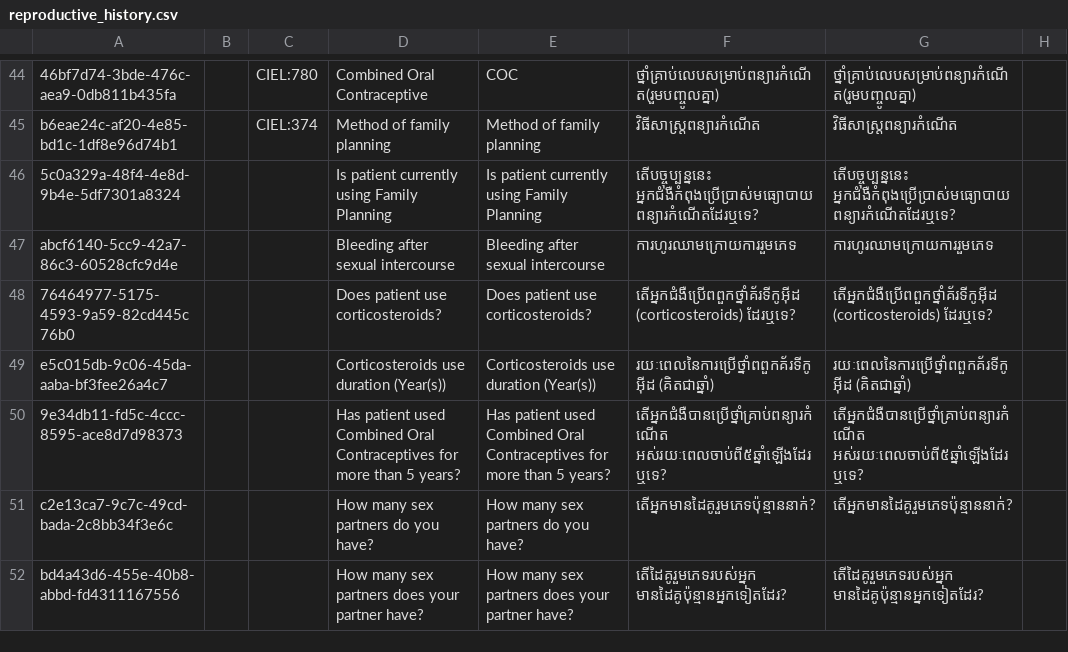
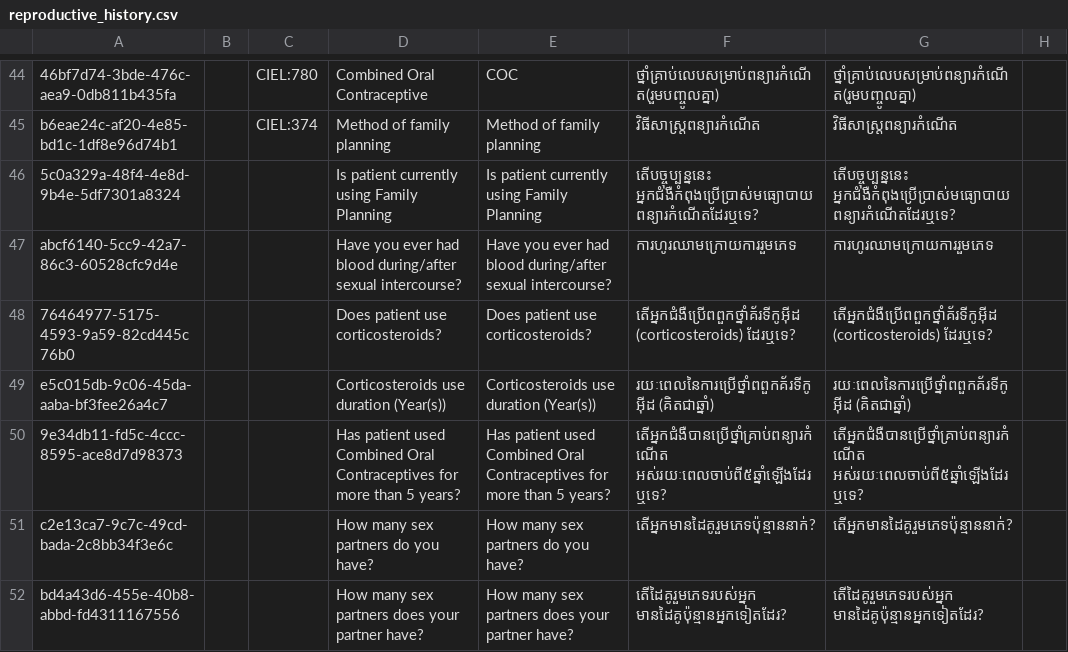
Before and after one commit to mekomsolutions/ozone-distro-cambodia, a CSV file: configs/openmrs_config/concepts/reproductive_history.csv, drawn as a sheet; only a part is shown, gaps mark what is left out; the diff names each change by its address in the sheet, - before the commit and + after, or states it on an @@ line.

Commit message:
Fix typo

```diff
--- a/configs/openmrs_config/concepts/reproductive_history.csv
+++ b/configs/openmrs_config/concepts/reproductive_history.csv
-D47: Bleeding after sexual intercourse
+D47: Have you ever had blood during/after sexual intercourse?
-E47: Bleeding after sexual intercourse
+E47: Have you ever had blood during/after sexual intercourse?
```
Also changed, not shown: 1 other file.
